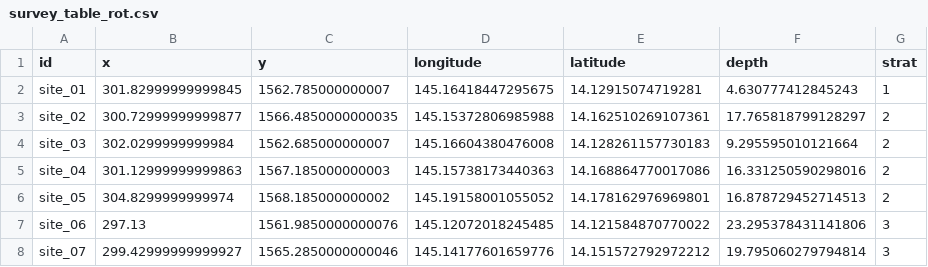
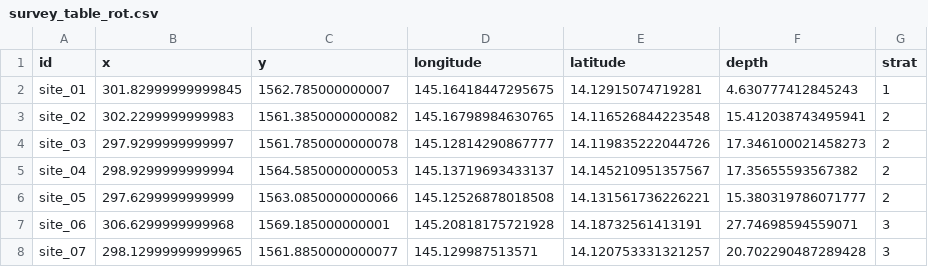
Before and after one commit to krtanaka/ncrmp_common_map, a CSV file: outputs/survey_table_rot.csv, drawn as a sheet; only a part is shown; the diff covers the shown part only.

```diff
--- a/outputs/survey_table_rot.csv
+++ b/outputs/survey_table_rot.csv
@@ -2,7 +2,7 @@ id,x,y,longitude,latitude,depth,strat
 site_01,301.82999999999845,1562.785000000007,145.16418447295675,14.12915074719281,4.630777412845243,1
-site_02,300.72999999999877,1566.4850000000035,145.15372806985988,14.162510269107361,17.765818799128297,2
-site_03,302.0299999999984,1562.685000000007,145.16604380476008,14.128261157730183,9.295595010121664,2
-site_04,301.12999999999863,1567.185000000003,145.15738173440363,14.168864770017086,16.331250590298016,2
-site_05,304.8299999999974,1568.185000000002,145.19158001055052,14.178162976969801,16.878729452714513,2
-site_06,297.13,1561.9850000000076,145.12072018245485,14.121584870770022,23.295378431141806,3
-site_07,299.42999999999927,1565.2850000000046,145.14177601659776,14.151572792972212,19.795060279794814,3
+site_02,302.2299999999983,1561.3850000000082,145.16798984630765,14.116526844223548,15.412038743495941,2
+site_03,297.9299999999997,1561.7850000000078,145.12814290867777,14.119835222044726,17.346100021458273,2
+site_04,298.9299999999994,1564.5850000000053,145.13719693433137,14.145210951357567,17.35655593567382,2
+site_05,297.6299999999999,1563.0850000000066,145.12526878018508,14.131561736226221,15.380319786071777,2
+site_06,306.6299999999968,1569.185000000001,145.20818175721928,14.18732561413191,27.74698594559071,3
+site_07,298.12999999999965,1561.8850000000077,145.129987513571,14.120753331321257,20.702290487289428,3
```
Also changed, not shown: 40 edited cells elsewhere in this file, outputs/survey_table_agu.csv, outputs/survey_table_gua.csv, 12 other files.
